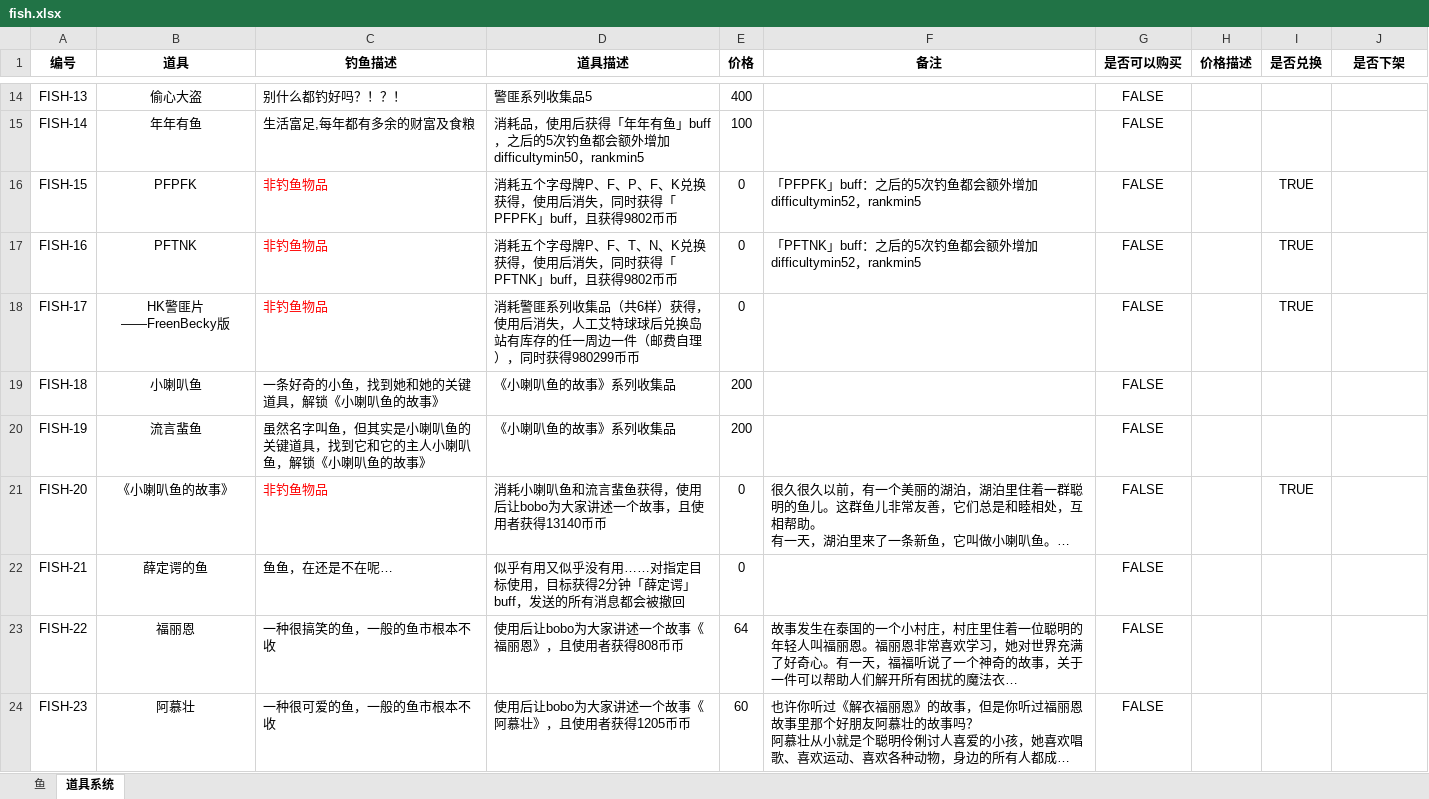
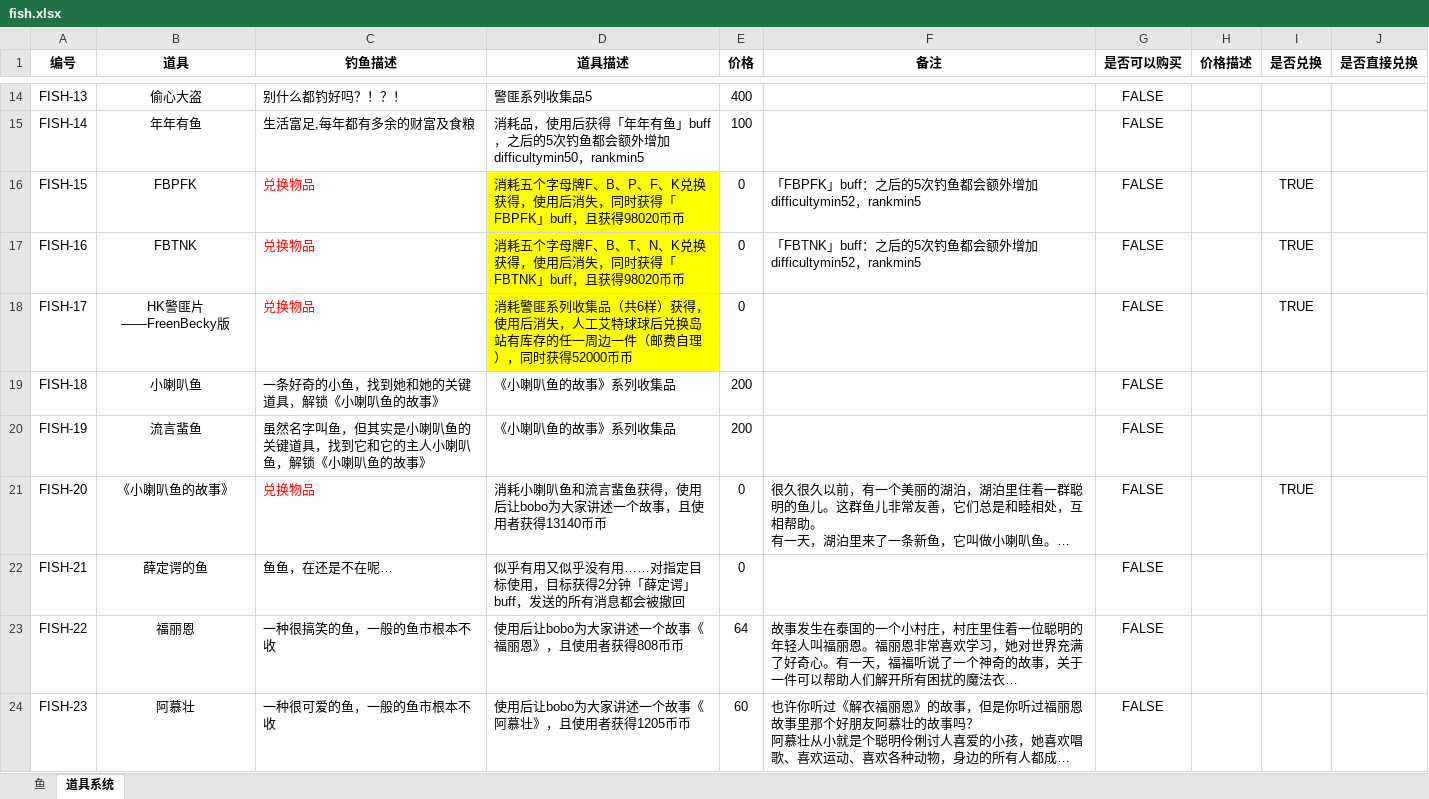
Before and after one commit to hyopjy/HuYanEconomy, an Excel workbook: src/main/resources/fish.xlsx, sheet 道具系统, drawn as a sheet; only a part is shown, gaps mark what is left out; long unchanged cells end in …; values as stored, in another font and other column widths than the file's, no borders; the diff covers the shown part only; the diff names each change by its address in the sheet, - before the commit and + after, or states it on an @@ line.

```diff
--- a/src/main/resources/fish.xlsx (sheet 道具系统)
+++ b/src/main/resources/fish.xlsx (sheet 道具系统)
-J1: 是否下架
+J1: 是否直接兑换
-B16 (道具): PFPFK
+B16 (道具): FBPFK
-C16:C18 (钓鱼描述): 非钓鱼物品
+C16:C18 (钓鱼描述): 兑换物品
-D16 (道具描述): …个字母牌P、F、P、F、K兑换获得，使用后消失，同时获得「PFPFK」buff，且获得9802币币
+D16 (道具描述): …个字母牌F、B、P、F、K兑换获得，使用后消失，同时获得「FBPFK」buff，且获得98020币币
-D16:D18 fill: none
+D16:D18 fill: #FFFF00
-F16 (备注): 「PFPFK」buff：之…
+F16 (备注): 「FBPFK」buff：之…
-B17 (道具): PFTNK
+B17 (道具): FBTNK
-D17 (道具描述): …个字母牌P、F、T、N、K兑换获得，使用后消失，同时获得「PFTNK」buff，且获得9802币币
+D17 (道具描述): …个字母牌F、B、T、N、K兑换获得，使用后消失，同时获得「FBTNK」buff，且获得98020币币
-F17 (备注): 「PFTNK」buff：之…
+F17 (备注): 「FBTNK」buff：之…
-D18 (道具描述): …同时获得980299币币
+D18 (道具描述): …同时获得52000币币
-C21 (钓鱼描述): 非钓鱼物品
+C21 (钓鱼描述): 兑换物品
```
Also changed, not shown: 16 added rows, 4 edited cells and cell formats elsewhere in this sheet, sheet 鱼, formulas that keep their value, 19 other files.
